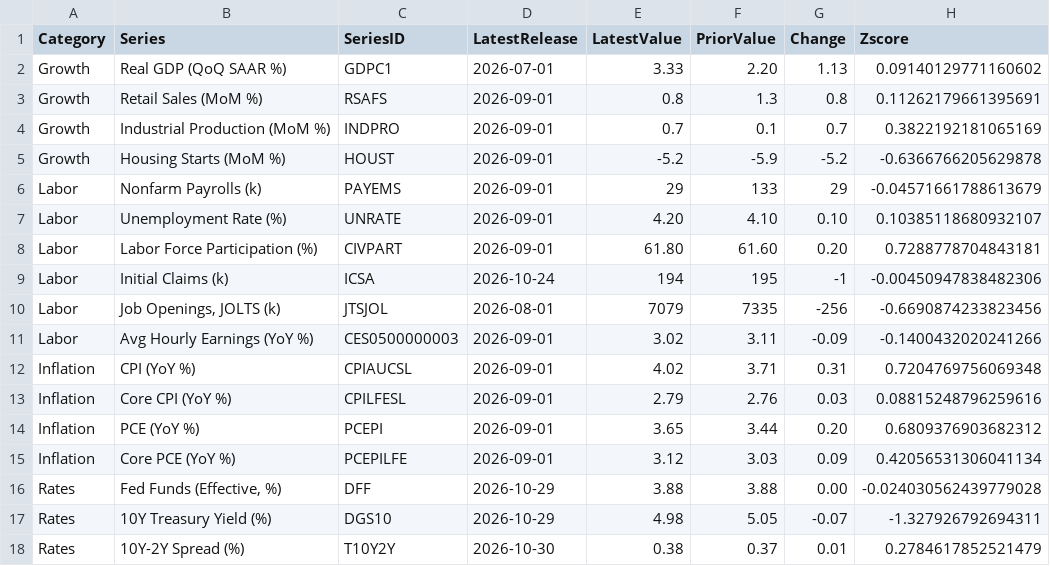
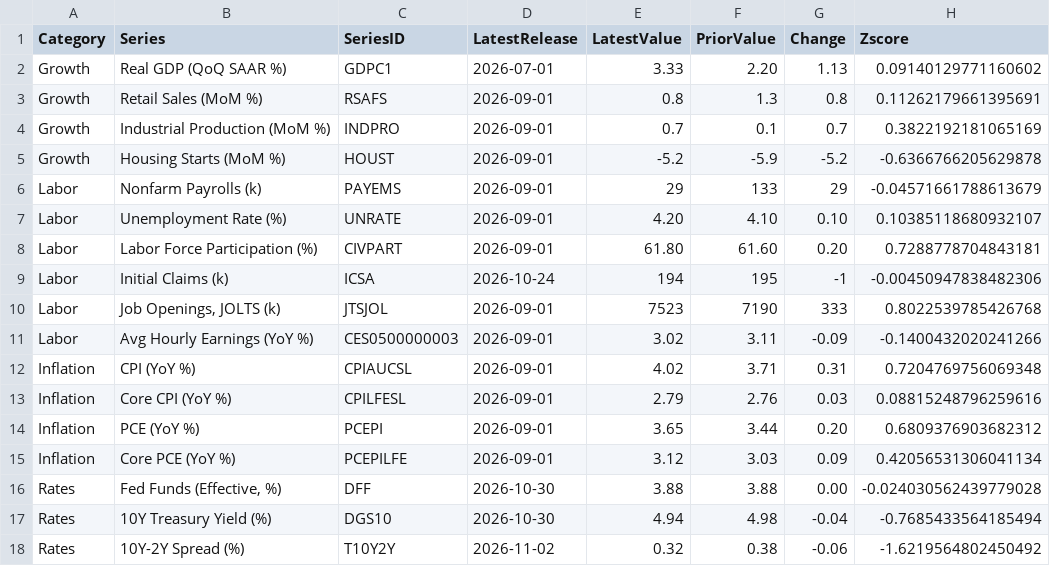
Before and after one commit to patrickmauel/fedwatch-dashboard, a CSV file: data/rates_macro/fomc_grid.csv, drawn as a sheet.

```diff
--- a/data/rates_macro/fomc_grid.csv
+++ b/data/rates_macro/fomc_grid.csv
@@ -9,3 +9,3 @@ Labor,Labor Force Participation (%),CIVPART,2026-09-01,61.80,61.60,0.20,0.728877
 Labor,Initial Claims (k),ICSA,2026-10-24,194,195,-1,-0.00450947838482306
-Labor,"Job Openings, JOLTS (k)",JTSJOL,2026-08-01,7079,7335,-256,-0.6690874233823456
+Labor,"Job Openings, JOLTS (k)",JTSJOL,2026-09-01,7523,7190,333,0.8022539785426768
 Labor,Avg Hourly Earnings (YoY %),CES0500000003,2026-09-01,3.02,3.11,-0.09,-0.1400432020241266
@@ -15,4 +15,4 @@ Inflation,PCE (YoY %),PCEPI,2026-09-01,3.65,3.44,0.20,0.6809376903682312
 Inflation,Core PCE (YoY %),PCEPILFE,2026-09-01,3.12,3.03,0.09,0.42056531306041134
-Rates,"Fed Funds (Effective, %)",DFF,2026-10-29,3.88,3.88,0.00,-0.024030562439779028
-Rates,10Y Treasury Yield (%),DGS10,2026-10-29,4.98,5.05,-0.07,-1.327926792694311
-Rates,10Y-2Y Spread (%),T10Y2Y,2026-10-30,0.38,0.37,0.01,0.2784617852521479
+Rates,"Fed Funds (Effective, %)",DFF,2026-10-30,3.88,3.88,0.00,-0.024030562439779028
+Rates,10Y Treasury Yield (%),DGS10,2026-10-30,4.94,4.98,-0.04,-0.7685433564185494
+Rates,10Y-2Y Spread (%),T10Y2Y,2026-11-02,0.32,0.38,-0.06,-1.6219564802450492
```
Also changed, not shown: 25 other files.
